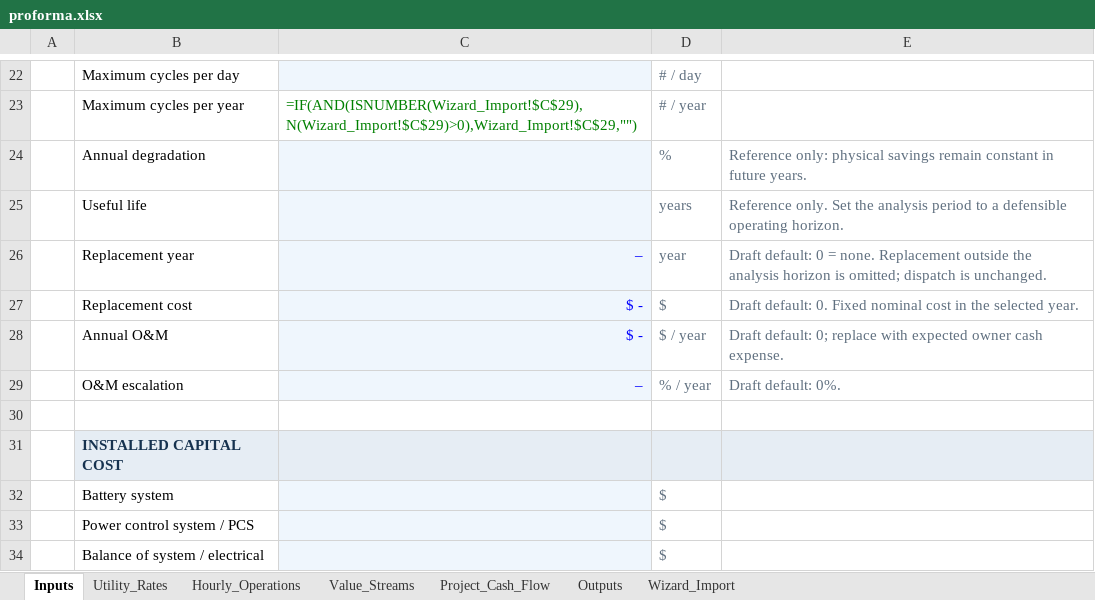
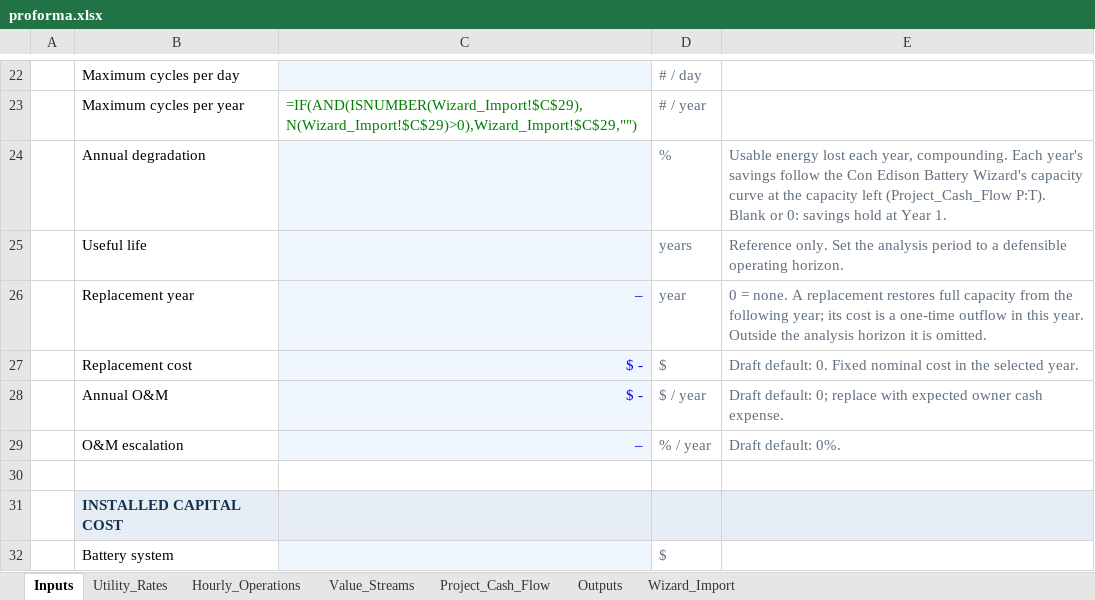
Before and after one commit to bessvaluestack/coned-battery-wizard, an Excel workbook: templates/proforma.xlsx, sheet Inputs, drawn as a sheet; only a part is shown, gaps mark what is left out; the shorter side is filled out with more unchanged rows; values as stored, in another font and other column widths than the file's, no borders; formulas without a stored value are shown as written; conditional formats not drawn; the diff names each change by its address in the sheet, - before the commit and + after, or states it on an @@ line.

```diff
--- a/templates/proforma.xlsx (sheet Inputs)
+++ b/templates/proforma.xlsx (sheet Inputs)
-E24: Reference only: physical savings remain constant in future years.
+E24: Usable energy lost each year, compounding. Each year's savings follow the Con Edison Battery Wizard's capacity curve at the capacity left (Project_Cash_Flow P:T). Blank or 0: savings hold at Year 1.
-E26: Draft default: 0 = none. Replacement outside the analysis horizon is omitted; dispatch is unchanged.
+E26: 0 = none. A replacement restores full capacity from the following year; its cost is a one-time outflow in this year. Outside the analysis horizon it is omitted.
```
Also changed, not shown: sheet Project_Cash_Flow, sheet Wizard_Import, 12 other files.
